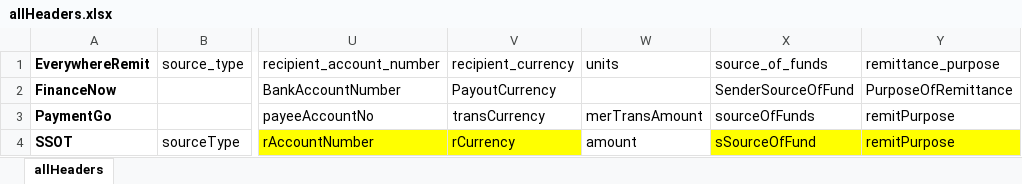
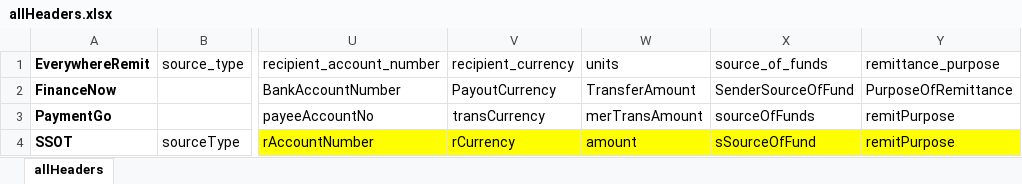
Before and after one commit to jaydenhojingrong/Remittance-Web-Portal, an Excel workbook: db_script/allHeaders.xlsx, sheet allHeaders, drawn as a sheet; only a part is shown, gaps mark what is left out; values as stored, in another font and other column widths than the file's, no borders; the diff names each change by its address in the sheet, - before the commit and + after, or states it on an @@ line.

```diff
--- a/db_script/allHeaders.xlsx (sheet allHeaders)
+++ b/db_script/allHeaders.xlsx (sheet allHeaders)
-W2 (units): (empty)
+W2 (units): TransferAmount
-W4 fill: none
+W4 fill: #FFFF00
```
Also changed, not shown: 12 other files.
